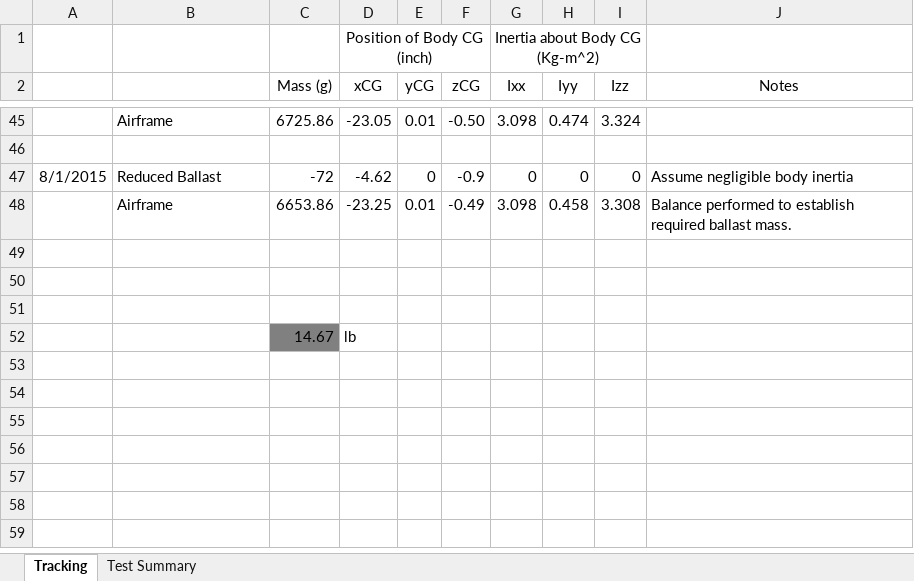
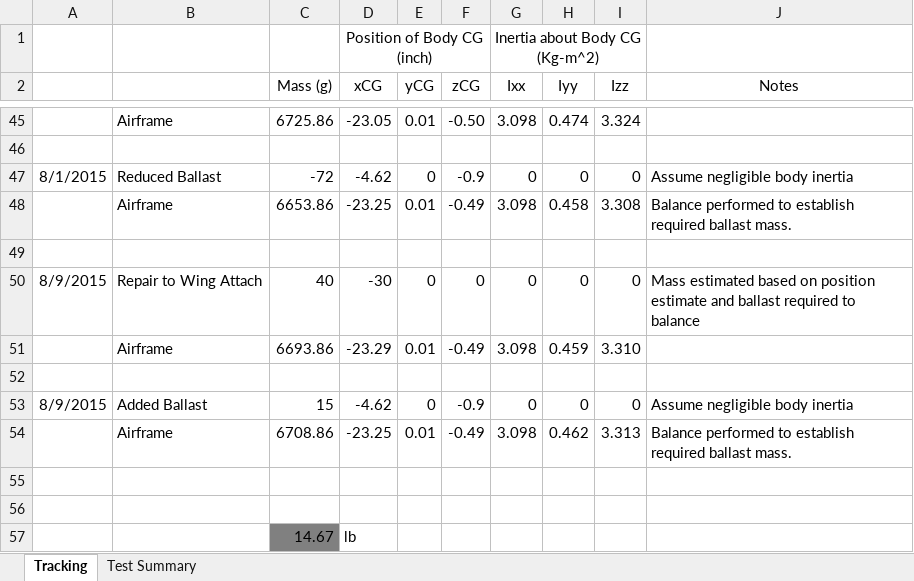
Before and after one commit to zhaowei0566/mAEWing1, an Excel workbook: Design/CAD/mAEWing1 - Mass Properties.xlsx, sheet Tracking, drawn as a sheet; only a part is shown, gaps mark what is left out; values as stored, in another font and other column widths than the file's, no borders; the diff names each change by its address in the sheet, - before the commit and + after, or states it on an @@ line.

```diff
--- a/Design/CAD/mAEWing1 - Mass Properties.xlsx (sheet Tracking)
+++ b/Design/CAD/mAEWing1 - Mass Properties.xlsx (sheet Tracking)
+row 50: 8/9/2015 | Repair to Wing Attach | 40 | -30 | 0 | 0 | 0 | 0 | 0 | Mass estimated based on position estimate and ballast required to balance
+row 51:  | Airframe | 6693.86 | -23.29 | 0.01 | -0.49 | 3.098 | 0.459 | 3.310
+row 52: (empty)
+row 53: 8/9/2015 | Added Ballast | 15 | -4.62 | 0 | -0.9 | 0 | 0 | 0 | Assume negligible body inertia
+row 54:  | Airframe | 6708.86 | -23.25 | 0.01 | -0.49 | 3.098 | 0.462 | 3.313 | Balance performed to establish required ballast mass.
```
Also changed, not shown: Design/CAD/mAEWing1 - Configuration Tracking.xlsx.
